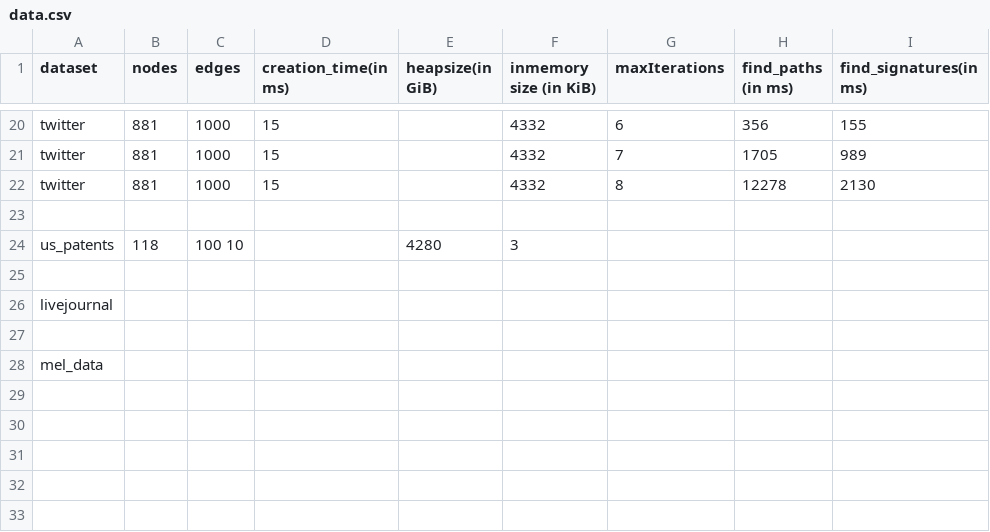
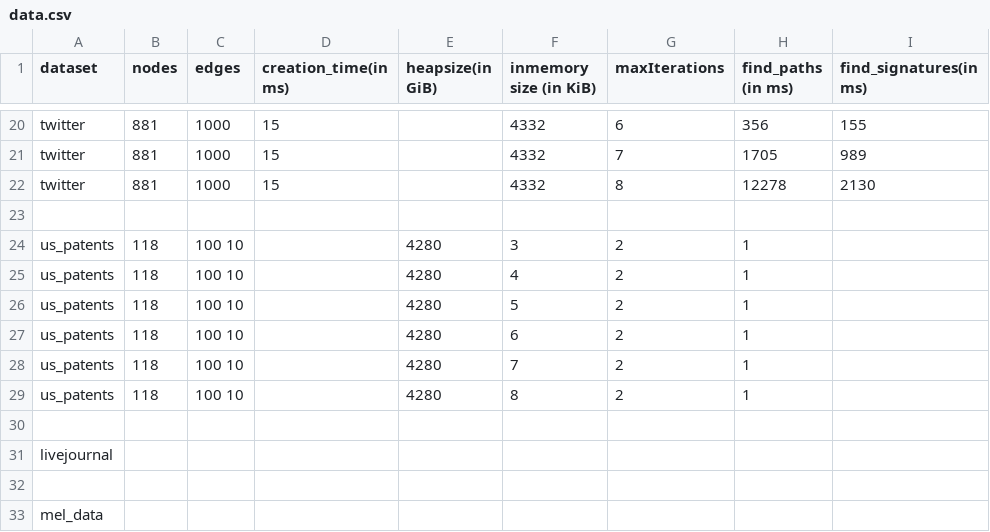
Before and after one commit to mohammadzainabbas/neo4j-pregel, a CSV file: results/thesis/data.csv, drawn as a sheet; only a part is shown, gaps mark what is left out.

Commit message:
Adding comments for better understanding

```diff
--- a/results/thesis/data.csv
+++ b/results/thesis/data.csv
@@ -23,3 +23,8 @@ twitter,  881, 1000,        15,                 ,                  4332,
 
-us_patents,118,100          10,                 ,                  4280,                   3,
+us_patents,118,100          10,                 ,                  4280,                   3,               2,                  1
+us_patents,118,100          10,                 ,                  4280,                   4,               2,                  1
+us_patents,118,100          10,                 ,                  4280,                   5,               2,                  1
+us_patents,118,100          10,                 ,                  4280,                   6,               2,                  1
+us_patents,118,100          10,                 ,                  4280,                   7,               2,                  1
+us_patents,118,100          10,                 ,                  4280,                   8,               2,                  1
 
```
